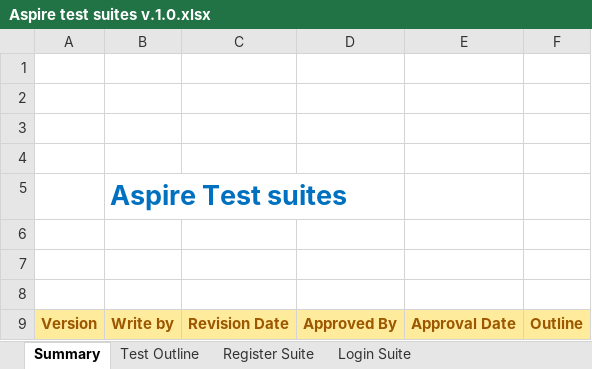
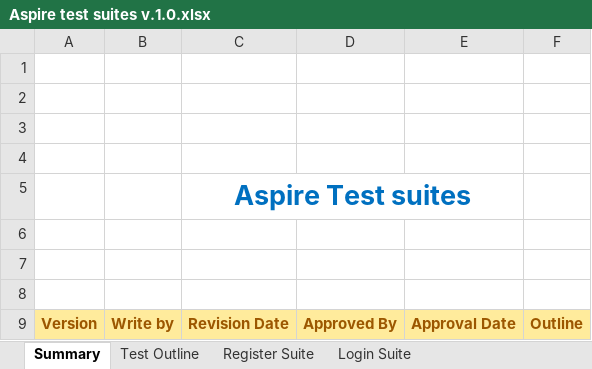
Before and after one commit to eritha/AspireApp_Test, an Excel workbook: Aspire test suites v.1.0.xlsx, sheet Summary, drawn as a sheet; only a part is shown; values as stored, in another font and other column widths than the file's, no borders; charts and pictures not drawn; removed rows and columns are numbered as before the commit, all else as after; the diff names each change by its address in the sheet, - before the commit and + after, or states it on an @@ line.

Commit message:
reorganize the test suite

```diff
--- a/Aspire test suites v.1.0.xlsx (sheet Summary)
+++ b/Aspire test suites v.1.0.xlsx (sheet Summary)
-row 5:  | Aspire Test suites
+row 5:  |  | Aspire Test suites
```
Also changed, not shown: 56 other files.
